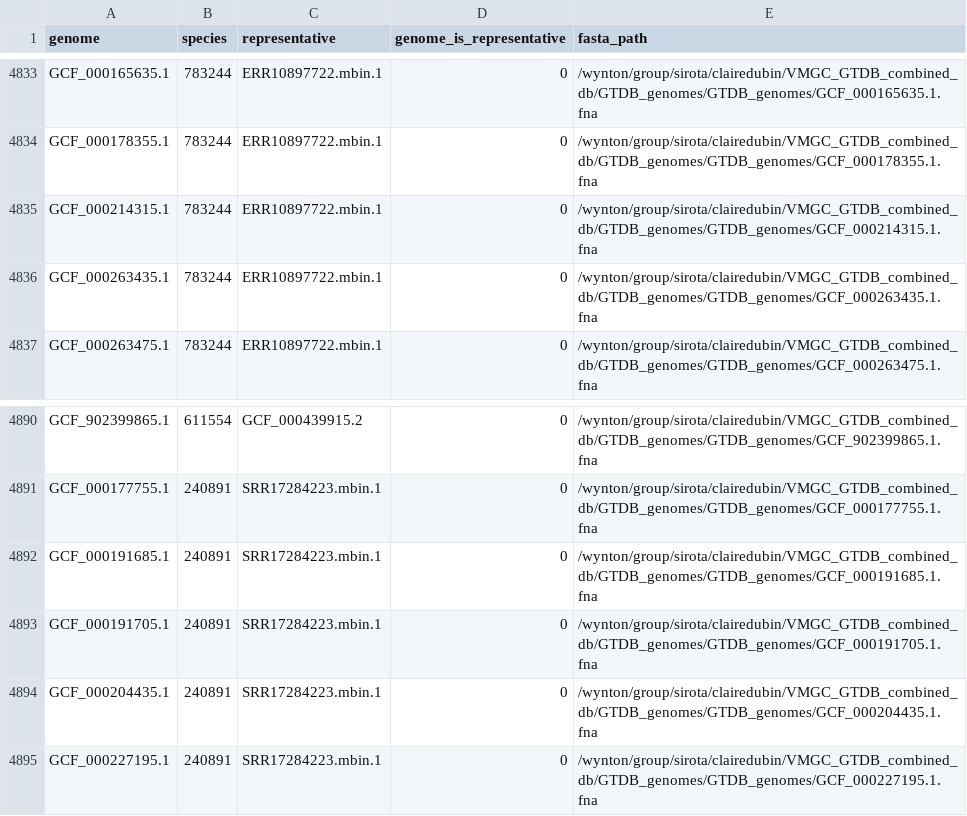
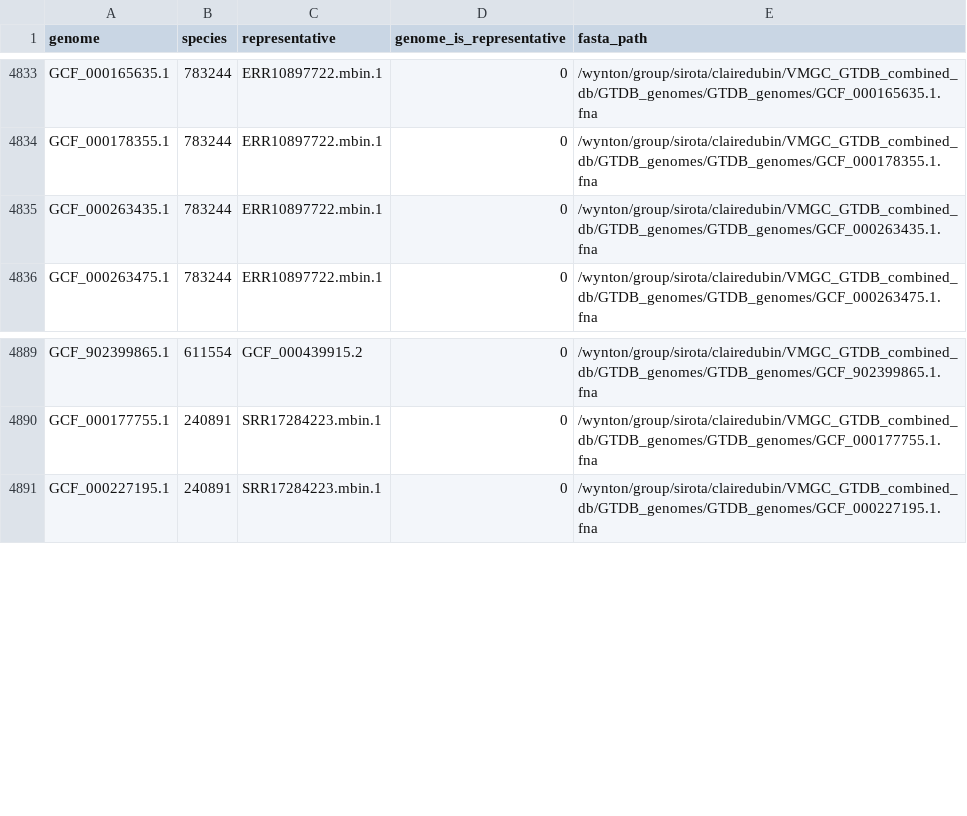
Before and after one commit to clairedubin/pangenome_cervical_dysplasia_analysis, a TSV file: compare_VMGC_GTDB/combined_db/combined_db_build/combined_genomes.tsv, drawn as a sheet; only a part is shown, gaps mark what is left out.

```diff
--- a/compare_VMGC_GTDB/combined_db/combined_db_build/combined_genomes.tsv
+++ b/compare_VMGC_GTDB/combined_db/combined_db_build/combined_genomes.tsv
@@ -4834,3 +4834,2 @@ GCF_000165635.1	783244	ERR10897722.mbin.1	0	/wynton/group/sirota/clairedubin/VMG
 GCF_000178355.1	783244	ERR10897722.mbin.1	0	/wynton/group/sirota/clairedubin/VMGC_GTDB_combined_db/GTDB_genomes/GTDB_genomes/GCF_000178355.1.fna
-GCF_000214315.1	783244	ERR10897722.mbin.1	0	/wynton/group/sirota/clairedubin/VMGC_GTDB_combined_db/GTDB_genomes/GTDB_genomes/GCF_000214315.1.fna
 GCF_000263435.1	783244	ERR10897722.mbin.1	0	/wynton/group/sirota/clairedubin/VMGC_GTDB_combined_db/GTDB_genomes/GTDB_genomes/GCF_000263435.1.fna
@@ -4891,5 +4890,2 @@ GCF_902399865.1	611554	GCF_000439915.2	0	/wynton/group/sirota/clairedubin/VMGC_G
 GCF_000177755.1	240891	SRR17284223.mbin.1	0	/wynton/group/sirota/clairedubin/VMGC_GTDB_combined_db/GTDB_genomes/GTDB_genomes/GCF_000177755.1.fna
-GCF_000191685.1	240891	SRR17284223.mbin.1	0	/wynton/group/sirota/clairedubin/VMGC_GTDB_combined_db/GTDB_genomes/GTDB_genomes/GCF_000191685.1.fna
-GCF_000191705.1	240891	SRR17284223.mbin.1	0	/wynton/group/sirota/clairedubin/VMGC_GTDB_combined_db/GTDB_genomes/GTDB_genomes/GCF_000191705.1.fna
-GCF_000204435.1	240891	SRR17284223.mbin.1	0	/wynton/group/sirota/clairedubin/VMGC_GTDB_combined_db/GTDB_genomes/GTDB_genomes/GCF_000204435.1.fna
 GCF_000227195.1	240891	SRR17284223.mbin.1	0	/wynton/group/sirota/clairedubin/VMGC_GTDB_combined_db/GTDB_genomes/GTDB_genomes/GCF_000227195.1.fna
```
Also changed, not shown: VMGC/VMGC_pangenome_counts_min_5_genomes.csv, compare_VMGC_GTDB/combined_db/combined_db_analysis/centroid_classification/240891_C75_classified.csv, 52 other files.
